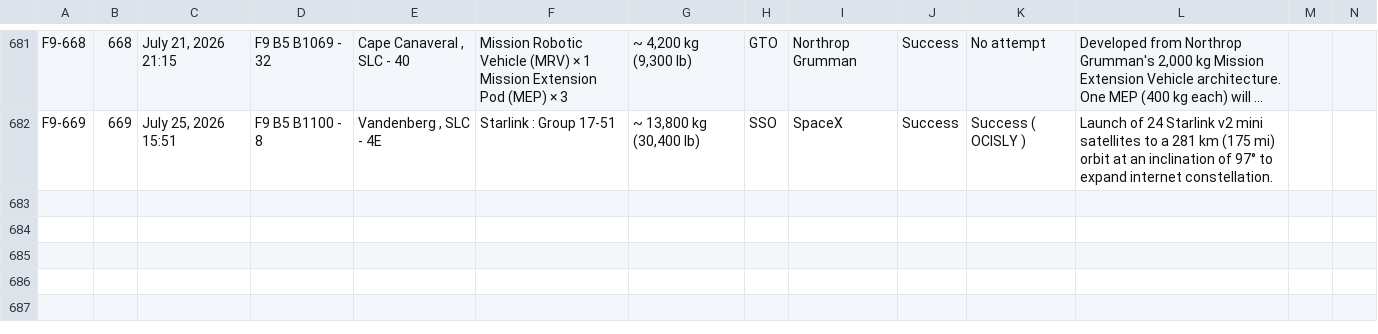
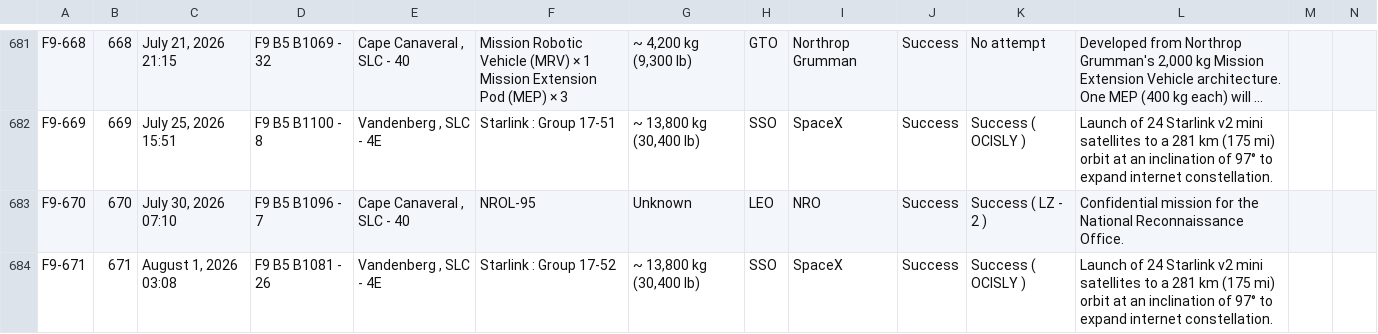
Before and after one commit to szabolcsjaray/3df9, a CSV file: web/f9data.csv, drawn as a sheet; only a part is shown, gaps mark what is left out; long unchanged cells end in …; rows hold the shown columns only; the diff names each change by its address in the sheet, - before the commit and + after, or states it on an @@ line.

Commit message:
refresh data

```diff
--- a/web/f9data.csv
+++ b/web/f9data.csv
+row 683: F9-670 | 670 | July 30, 2026 07:10 | F9 B5 B1096 ‑ 7 | Cape Canaveral , SLC ‑ 40 | NROL-95 | Unknown | LEO | NRO | Success | Success ( LZ ‑ 2 ) | Confidential mission for the National Reconnaissance Office.
+row 684: F9-671 | 671 | August 1, 2026 03:08 | F9 B5 B1081 ‑ 26 | Vandenberg , SLC ‑ 4E | Starlink : Group 17-52 | ~ 13,800 kg (30,400 lb) | SSO | SpaceX | Success | Success ( OCISLY ) | Launch of 24 Starlink v2 mini satellites to a 281 km (175 mi) orbit at an inclination of 97° to expand internet constellation.
```
